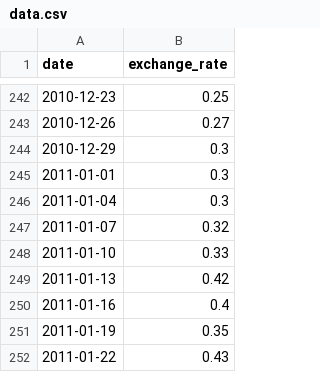
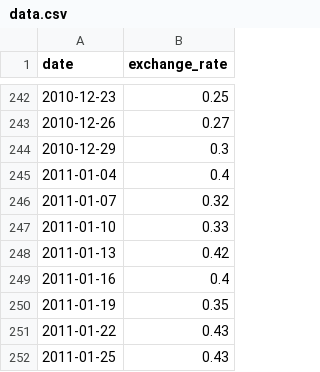
Before and after one commit to keys-42/CPP-Module, a CSV file: cpp-module09/ex00/data.csv, drawn as a sheet; only a part is shown, gaps mark what is left out; the shorter side is filled out with more unchanged rows.

```diff
--- a/cpp-module09/ex00/data.csv
+++ b/cpp-module09/ex00/data.csv
@@ -244,4 +244,3 @@ date,exchange_rate
 2010-12-29,0.3
-2011-01-01,0.3
-2011-01-04,0.3
+2011-01-04,0.4
 2011-01-07,0.32
```
Also changed, not shown: 4 other files.
